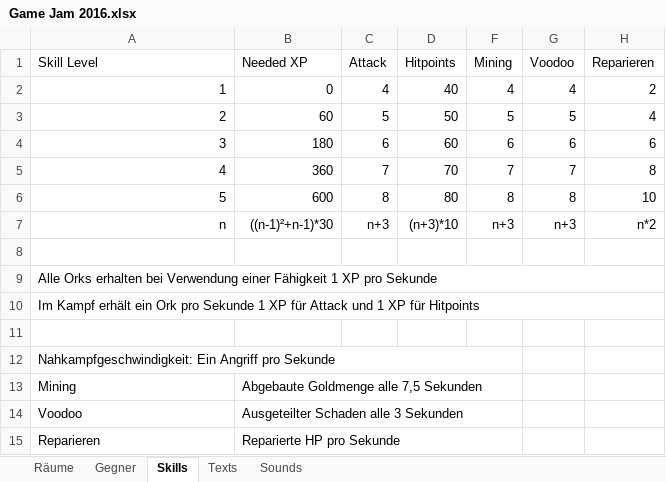
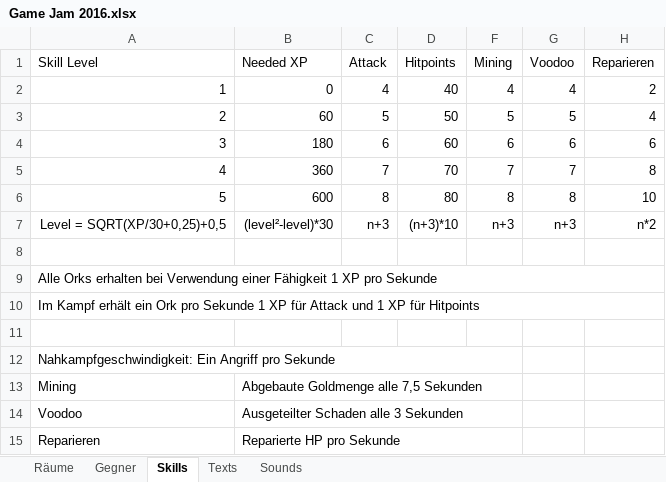
Before and after one commit to MasterIV/cyb-orcs, an Excel workbook: Game Jam 2016.xlsx, sheet Skills, drawn as a sheet; values as stored, in another font and other column widths than the file's, no borders; the diff names each change by its address in the sheet, - before the commit and + after, or states it on an @@ line.

```diff
--- a/Game Jam 2016.xlsx (sheet Skills)
+++ b/Game Jam 2016.xlsx (sheet Skills)
-A7 (Skill Level): n
+A7 (Skill Level): Level = SQRT(XP/30+0,25)+0,5
-B7 (Needed XP): ((n-1)²+n-1)*30
+B7 (Needed XP): (level²-level)*30
```
Also changed, not shown: sheet Texts, sheet Sounds, sheet Räume, 2 other files.
